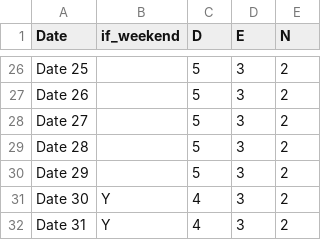
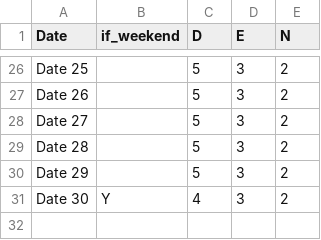
Before and after one commit to Bradley-ChenYiYu/Shift-Scheduling-with-RL, a CSV file: app/data/Shift_Demand.csv, drawn as a sheet; only a part is shown, gaps mark what is left out; the diff names each change by its address in the sheet, - before the commit and + after, or states it on an @@ line.

```diff
--- a/app/data/Shift_Demand.csv
+++ b/app/data/Shift_Demand.csv
-row 32: Date 31 | Y | 4 | 3 | 2
```
Also changed, not shown: app/data/Engineer_List.csv.
